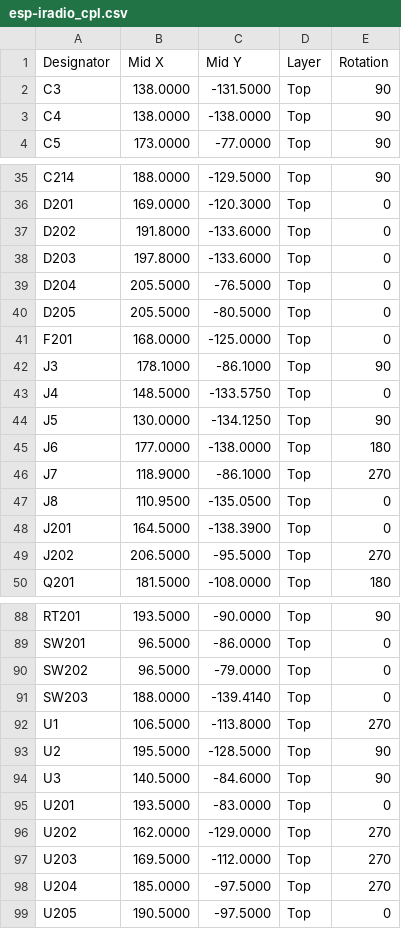
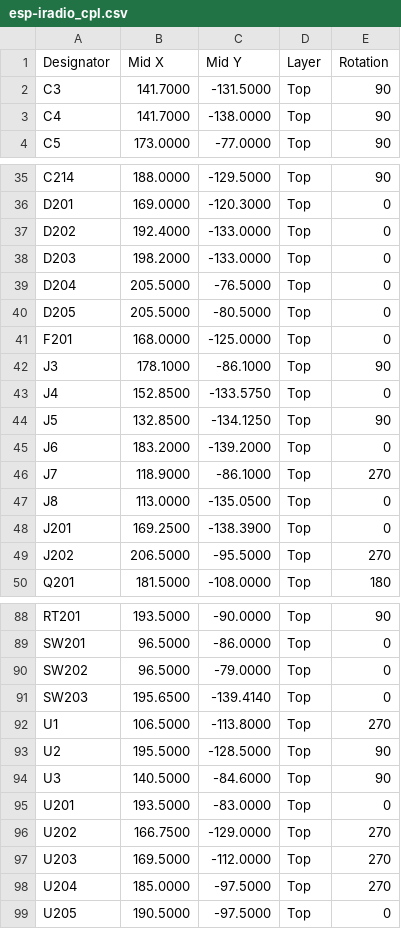
Before and after one commit to hghaken/ESP-iRadio, a CSV file: KiCad/esp-iradio/jlcpcb/esp-iradio_cpl.csv, drawn as a sheet; only a part is shown, gaps mark what is left out.

Commit message:
Edge connectors spread over the width; screw terminal openings at the edge

```diff
--- a/KiCad/esp-iradio/jlcpcb/esp-iradio_cpl.csv
+++ b/KiCad/esp-iradio/jlcpcb/esp-iradio_cpl.csv
@@ -1,4 +1,4 @@
 Designator,Mid X,Mid Y,Layer,Rotation
-C3,138.0000,-131.5000,Top,90
-C4,138.0000,-138.0000,Top,90
+C3,141.7000,-131.5000,Top,90
+C4,141.7000,-138.0000,Top,90
 C5,173.0000,-77.0000,Top,90
@@ -36,4 +36,4 @@ C214,188.0000,-129.5000,Top,90
 D201,169.0000,-120.3000,Top,0
-D202,191.8000,-133.6000,Top,0
-D203,197.8000,-133.6000,Top,0
+D202,192.4000,-133.0000,Top,0
+D203,198.2000,-133.0000,Top,0
 D204,205.5000,-76.5000,Top,0
@@ -42,8 +42,8 @@ F201,168.0000,-125.0000,Top,0
 J3,178.1000,-86.1000,Top,90
-J4,148.5000,-133.5750,Top,0
-J5,130.0000,-134.1250,Top,90
-J6,177.0000,-138.0000,Top,180
+J4,152.8500,-133.5750,Top,0
+J5,132.8500,-134.1250,Top,90
+J6,183.2000,-139.2000,Top,0
 J7,118.9000,-86.1000,Top,270
-J8,110.9500,-135.0500,Top,0
-J201,164.5000,-138.3900,Top,0
+J8,113.0000,-135.0500,Top,0
+J201,169.2500,-138.3900,Top,0
 J202,206.5000,-95.5000,Top,270
@@ -90,3 +90,3 @@ SW201,96.5000,-86.0000,Top,0
 SW202,96.5000,-79.0000,Top,0
-SW203,188.0000,-139.4140,Top,0
+SW203,195.6500,-139.4140,Top,0
 U1,106.5000,-113.8000,Top,270
@@ -95,3 +95,3 @@ U3,140.5000,-84.6000,Top,90
 U201,193.5000,-83.0000,Top,0
-U202,162.0000,-129.0000,Top,270
+U202,166.7500,-129.0000,Top,270
 U203,169.5000,-112.0000,Top,270
```
Also changed, not shown: 9 other files.
